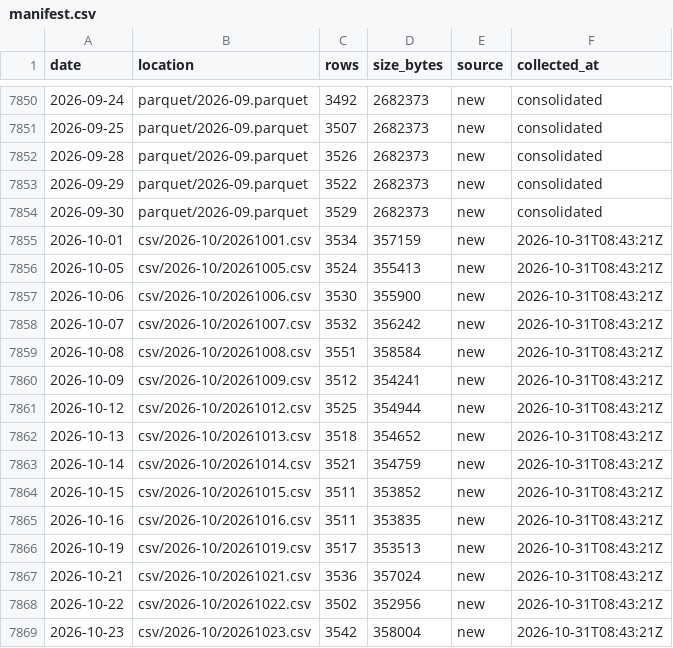
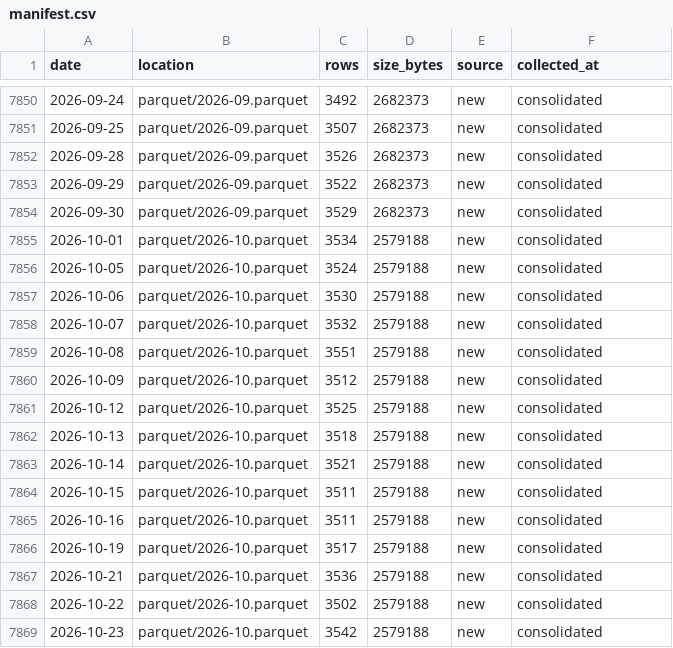
Before and after one commit to floyds1995/Auto-Index-Constituents-Tracker, a CSV file: NSE/RawDataOHLCV/manifest.csv, drawn as a sheet; only a part is shown, gaps mark what is left out; the diff covers the shown part only.

```diff
--- a/NSE/RawDataOHLCV/manifest.csv
+++ b/NSE/RawDataOHLCV/manifest.csv
@@ -7854,16 +7854,16 @@ date,location,rows,size_bytes,source,collected_at
 2026-09-30,parquet/2026-09.parquet,3529,2682373,new,consolidated
-2026-10-01,csv/2026-10/20261001.csv,3534,357159,new,2026-10-31T08:43:21Z
-2026-10-05,csv/2026-10/20261005.csv,3524,355413,new,2026-10-31T08:43:21Z
-2026-10-06,csv/2026-10/20261006.csv,3530,355900,new,2026-10-31T08:43:21Z
-2026-10-07,csv/2026-10/20261007.csv,3532,356242,new,2026-10-31T08:43:21Z
-2026-10-08,csv/2026-10/20261008.csv,3551,358584,new,2026-10-31T08:43:21Z
-2026-10-09,csv/2026-10/20261009.csv,3512,354241,new,2026-10-31T08:43:21Z
-2026-10-12,csv/2026-10/20261012.csv,3525,354944,new,2026-10-31T08:43:21Z
-2026-10-13,csv/2026-10/20261013.csv,3518,354652,new,2026-10-31T08:43:21Z
-2026-10-14,csv/2026-10/20261014.csv,3521,354759,new,2026-10-31T08:43:21Z
-2026-10-15,csv/2026-10/20261015.csv,3511,353852,new,2026-10-31T08:43:21Z
-2026-10-16,csv/2026-10/20261016.csv,3511,353835,new,2026-10-31T08:43:21Z
-2026-10-19,csv/2026-10/20261019.csv,3517,353513,new,2026-10-31T08:43:21Z
-2026-10-21,csv/2026-10/20261021.csv,3536,357024,new,2026-10-31T08:43:21Z
-2026-10-22,csv/2026-10/20261022.csv,3502,352956,new,2026-10-31T08:43:21Z
-2026-10-23,csv/2026-10/20261023.csv,3542,358004,new,2026-10-31T08:43:21Z
+2026-10-01,parquet/2026-10.parquet,3534,2579188,new,consolidated
+2026-10-05,parquet/2026-10.parquet,3524,2579188,new,consolidated
+2026-10-06,parquet/2026-10.parquet,3530,2579188,new,consolidated
+2026-10-07,parquet/2026-10.parquet,3532,2579188,new,consolidated
+2026-10-08,parquet/2026-10.parquet,3551,2579188,new,consolidated
+2026-10-09,parquet/2026-10.parquet,3512,2579188,new,consolidated
+2026-10-12,parquet/2026-10.parquet,3525,2579188,new,consolidated
+2026-10-13,parquet/2026-10.parquet,3518,2579188,new,consolidated
+2026-10-14,parquet/2026-10.parquet,3521,2579188,new,consolidated
+2026-10-15,parquet/2026-10.parquet,3511,2579188,new,consolidated
+2026-10-16,parquet/2026-10.parquet,3511,2579188,new,consolidated
+2026-10-19,parquet/2026-10.parquet,3517,2579188,new,consolidated
+2026-10-21,parquet/2026-10.parquet,3536,2579188,new,consolidated
+2026-10-22,parquet/2026-10.parquet,3502,2579188,new,consolidated
+2026-10-23,parquet/2026-10.parquet,3542,2579188,new,consolidated
```
Also changed, not shown: 15 edited cells elsewhere in this file, 22 other files.
